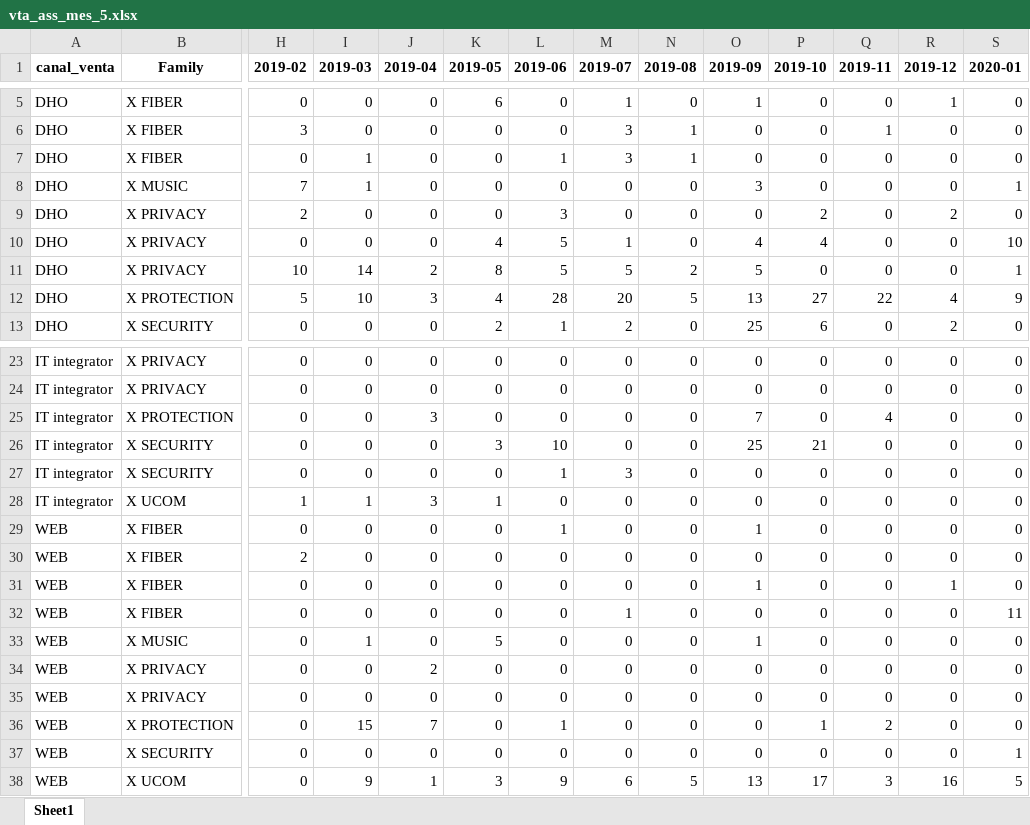
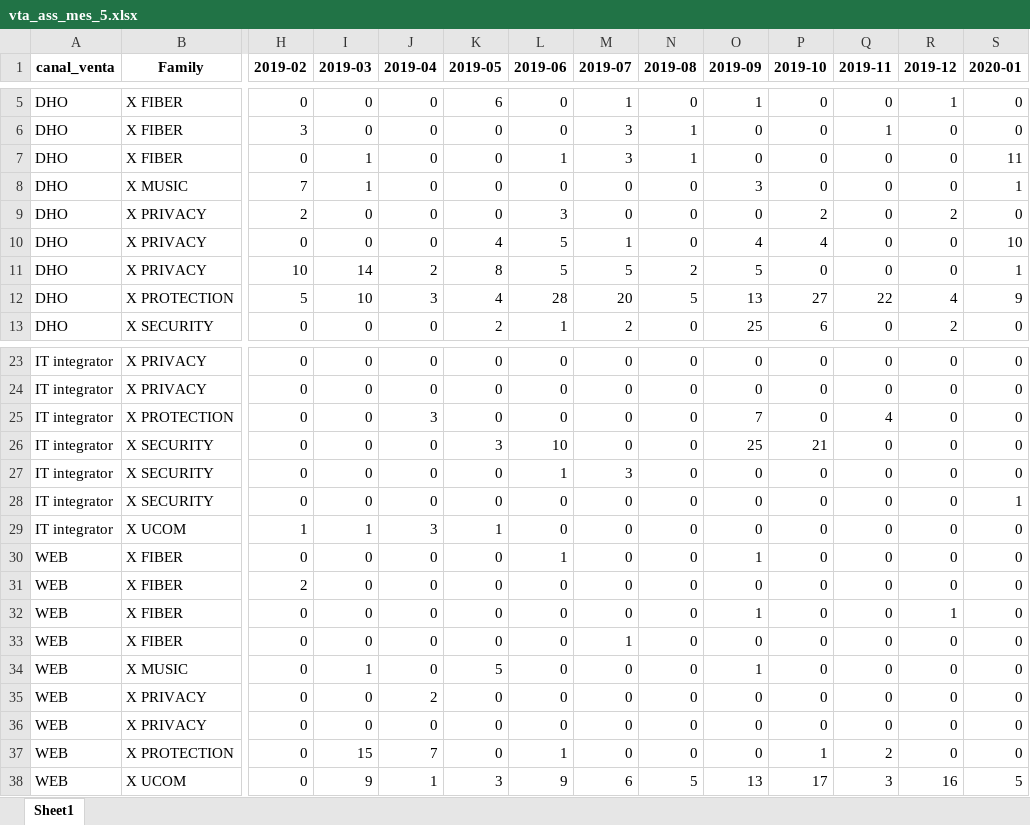
Before and after one commit to mariaadradosr/PyCartera, an Excel workbook: output/vta_ass_mes_5.xlsx, sheet Sheet1, drawn as a sheet; only a part is shown, gaps mark what is left out; values as stored, in another font and other column widths than the file's, no borders; removed rows and columns are numbered as before the commit, all else as after; rows hold the shown columns only; the diff names each change by its address in the sheet, - before the commit and + after, or states it on an @@ line.

```diff
--- a/output/vta_ass_mes_5.xlsx (sheet Sheet1)
+++ b/output/vta_ass_mes_5.xlsx (sheet Sheet1)
-S7 (2020-01): 0
+S7 (2020-01): 11
+row 28: IT integrator | X SECURITY | 0 | 0 | 0 | 0 | 0 | 0 | 0 | 0 | 0 | 0 | 0 | 1
-S33 (2020-01): 11
+S33 (2020-01): 0
-row 37: WEB | X SECURITY | 0 | 0 | 0 | 0 | 0 | 0 | 0 | 0 | 0 | 0 | 0 | 1
```
Also changed, not shown: output/altas_ass_mes_5.xlsx, output/altas_cli_mes_3.xlsx, 16 other files.
